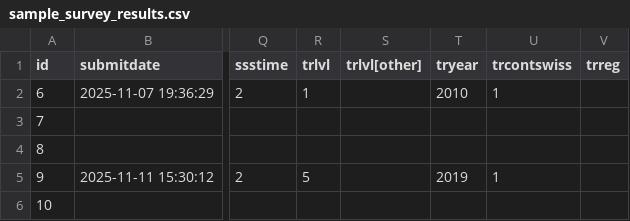
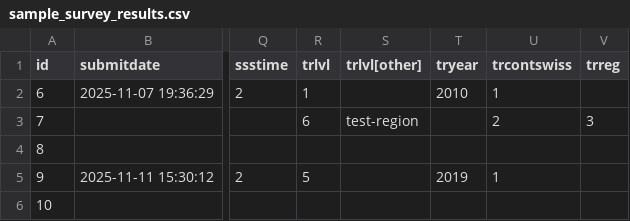
Before and after one commit to irdof321/SSS-Data-analysis, a CSV file: sample_survey_results.csv, drawn as a sheet; only a part is shown, gaps mark what is left out; the diff names each change by its address in the sheet, - before the commit and + after, or states it on an @@ line.

Commit message:
Add some columns processing

```diff
--- a/sample_survey_results.csv
+++ b/sample_survey_results.csv
-R3 (trlvl): (empty)
+R3 (trlvl): 6
-S3 (trlvl[other]): (empty)
+S3 (trlvl[other]): test-region
-U3 (trcontswiss): (empty)
+U3 (trcontswiss): 2
-V3 (trreg): (empty)
+V3 (trreg): 3
```
Also changed, not shown: 2 other files.
